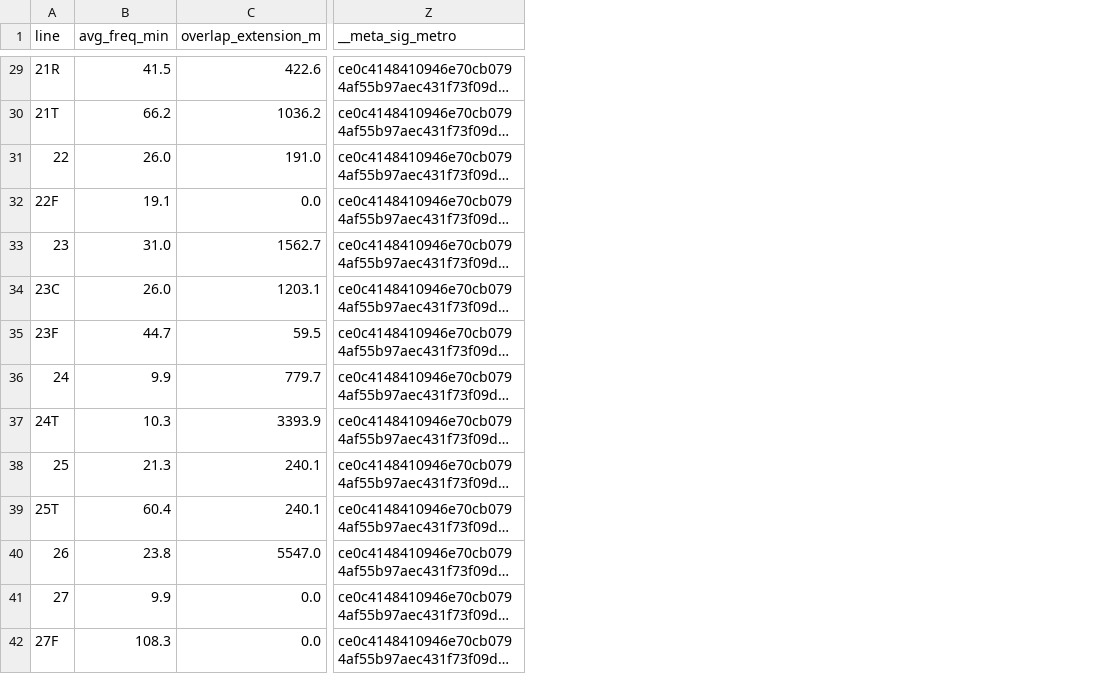
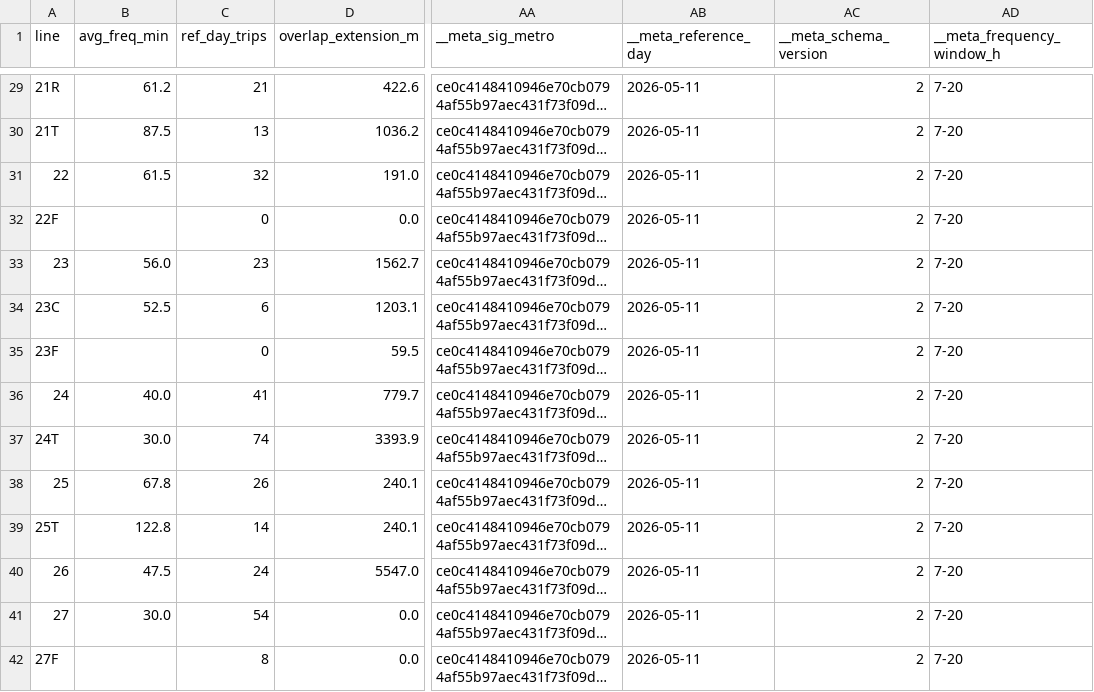
Before and after one commit to miguelserra14/smtuc_project, a CSV file: outputs/overlap/line_metrics_db.csv, drawn as a sheet; only a part is shown, gaps mark what is left out; long unchanged cells end in …; the diff covers the shown part only; the diff names each change by its address in the sheet, - before the commit and + after, or states it on an @@ line.

Commit message:
Fase 0 (0.3, 0.4, 0.6, 0.1): calendário, regenerate robusto, isócronas determinísticas, frequência
0.3 Calendário GTFS
- ServiceCalendarError quando o dia está fora do período do feed ou o calendário não liga às
  trips (antes devolvia TODOS os serviços - úteis+sábados+domingos - sem aviso; rebentava a
  partir de 2027-01-01).
- Feriados nacionais + municipal de Coimbra tratados como domingo (Páscoa calculada).
- Chamadores filtram sempre pelos serviços ativos; regenerate valida o dia no arranque.

0.4 regenerate_all_htmls.py
- stdout/stderr em UTF-8 (o "→" rebentava com output redirecionado e saltava a integração).
- Registo de falhas por secção, resumo final e exit code 1; mojibake/BOM corrigidos.

0.6 Acessibilidade multimodal
- Relaxação a pé a partir de um snapshot das chegadas de viagem: resultado determinístico
  (antes variava 1072-1090 paragens com PYTHONHASHSEED) e sem caminhadas encadeadas.
- max_transfers passado na chamada recursiva.

0.1 Frequência média por linha
- Dia de referência, por sentido, mediana dos intervalos 7h-20h numa paragem de referência
  (antes misturava todos os dias e sentidos: valores 2-8x abaixo do real).
- Nova coluna ref_day_trips; cache com dia de referência e versão da fórmula na chave.
- Caches line_metrics_db recalculados (só avg_freq_min mudou).

Testes: test_calendar, test_regenerate, test_reachability, test_frequency (91 passam).

```diff
--- a/outputs/overlap/line_metrics_db.csv
+++ b/outputs/overlap/line_metrics_db.csv
+column C (ref_day_trips), rows 29-42: 21 | 13 | 32 | 0 | 23 | 6 | 0 | 41 | 74 | 26 | 14 | 24 | 54 | 8
+column AB (__meta_reference_day), rows 29-42: all 2026-05-11
+column AC (__meta_schema_version), rows 29-42: all 2
+column AD (__meta_frequency_window_h), rows 29-42: all 7-20
-B29 (avg_freq_min): 41.5
+B29 (avg_freq_min): 61.2
-B30 (avg_freq_min): 66.2
+B30 (avg_freq_min): 87.5
-B31 (avg_freq_min): 26.0
+B31 (avg_freq_min): 61.5
-B32 (avg_freq_min): 19.1
+B32 (avg_freq_min): (empty)
-B33 (avg_freq_min): 31.0
+B33 (avg_freq_min): 56.0
-B34 (avg_freq_min): 26.0
+B34 (avg_freq_min): 52.5
-B35 (avg_freq_min): 44.7
+B35 (avg_freq_min): (empty)
-B36 (avg_freq_min): 9.9
+B36 (avg_freq_min): 40.0
-B37 (avg_freq_min): 10.3
+B37 (avg_freq_min): 30.0
-B38 (avg_freq_min): 21.3
+B38 (avg_freq_min): 67.8
-B39 (avg_freq_min): 60.4
+B39 (avg_freq_min): 122.8
-B40 (avg_freq_min): 23.8
+B40 (avg_freq_min): 47.5
-B41 (avg_freq_min): 9.9
+B41 (avg_freq_min): 30.0
-B42 (avg_freq_min): 108.3
+B42 (avg_freq_min): (empty)
```
Also changed, not shown: 82 edited cells elsewhere in this file, outputs/overlap/line_metrics_db_fase2.csv, 13 other files.
